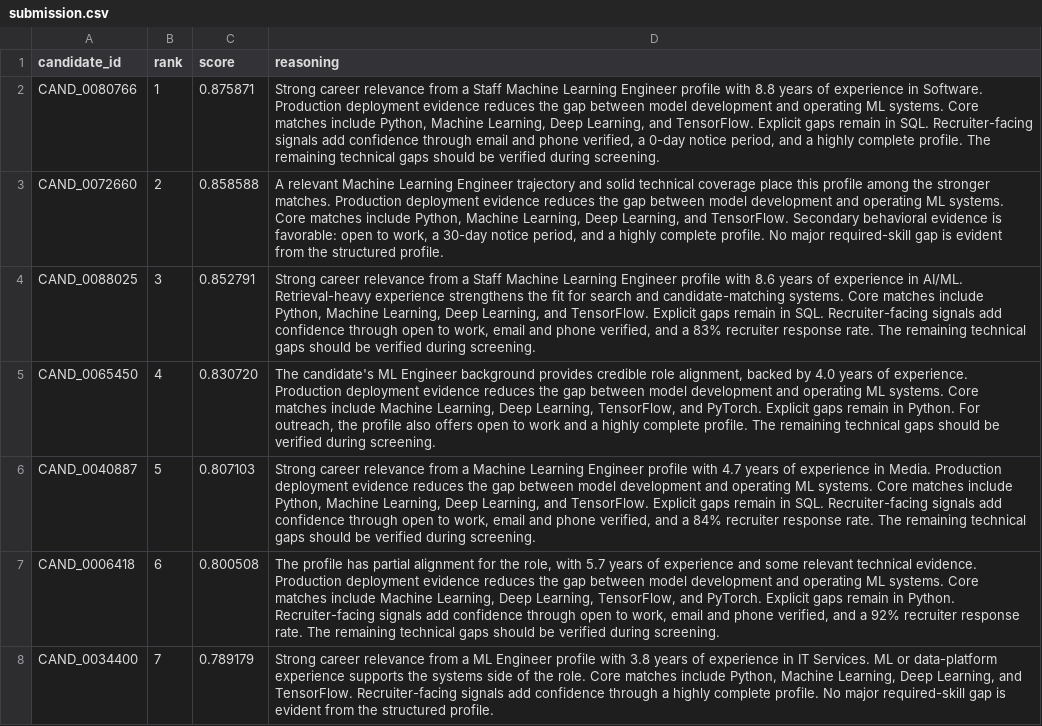
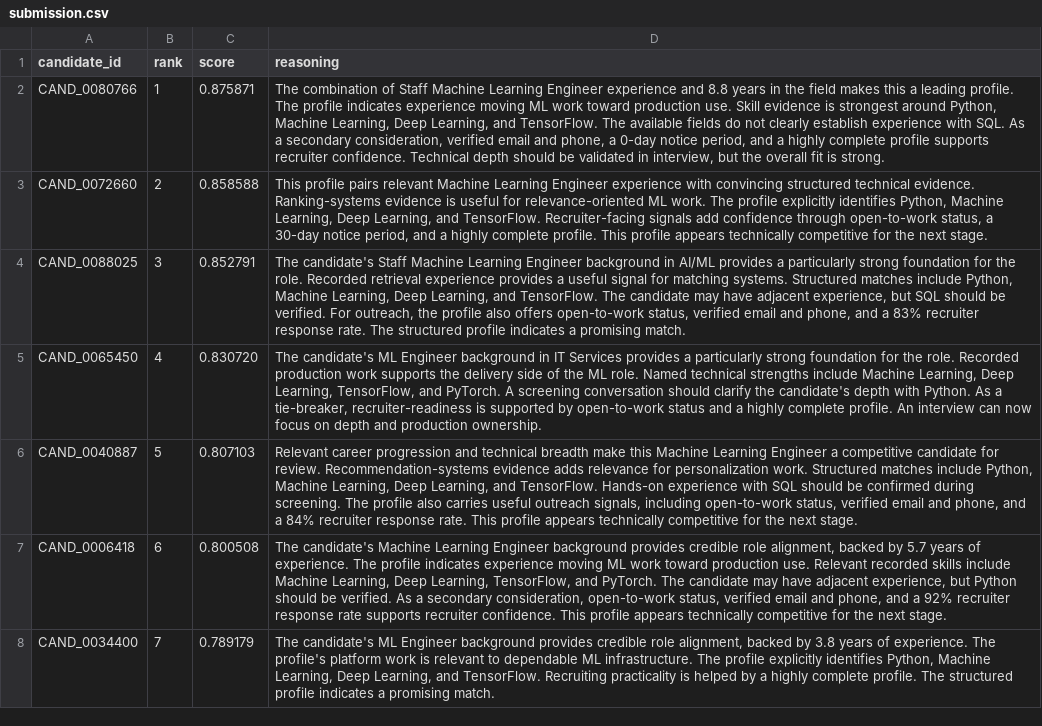
Before and after one commit to ParminderSinghGithub/India-Runs-Intelligent-Candidate-Discovery, a CSV file: outputs/submission.csv, drawn as a sheet; only a part is shown; the diff covers the shown part only; the diff names each change by its address in the sheet, - before the commit and + after, or states it on an @@ line.

Commit message:
feat: production hardening, validation pipeline, and deployment readiness

```diff
--- a/outputs/submission.csv
+++ b/outputs/submission.csv
-D2 (reasoning): Strong career relevance from a Staff Machine Learning Engineer profile with 8.8 years of experience in Software. Production deployment evidence reduces the gap between model development and operating ML systems. Core matches include Python, Machine Learning, Deep Learning, and TensorFlow. Explicit gaps remain in SQL. Recruiter-facing signals add confidence through email and phone verified, a 0-day notice period, and a highly complete profile. The remaining technical gaps should be verified during screening.
+D2 (reasoning): The combination of Staff Machine Learning Engineer experience and 8.8 years in the field makes this a leading profile. The profile indicates experience moving ML work toward production use. Skill evidence is strongest around Python, Machine Learning, Deep Learning, and TensorFlow. The available fields do not clearly establish experience with SQL. As a secondary consideration, verified email and phone, a 0-day notice period, and a highly complete profile supports recruiter confidence. Technical depth should be validated in interview, but the overall fit is strong.
-D3 (reasoning): A relevant Machine Learning Engineer trajectory and solid technical coverage place this profile among the stronger matches. Production deployment evidence reduces the gap between model development and operating ML systems. Core matches include Python, Machine Learning, Deep Learning, and TensorFlow. Secondary behavioral evidence is favorable: open to work, a 30-day notice period, and a highly complete profile. No major required-skill gap is evident from the structured profile.
+D3 (reasoning): This profile pairs relevant Machine Learning Engineer experience with convincing structured technical evidence. Ranking-systems evidence is useful for relevance-oriented ML work. The profile explicitly identifies Python, Machine Learning, Deep Learning, and TensorFlow. Recruiter-facing signals add confidence through open-to-work status, a 30-day notice period, and a highly complete profile. This profile appears technically competitive for the next stage.
-D4 (reasoning): Strong career relevance from a Staff Machine Learning Engineer profile with 8.6 years of experience in AI/ML. Retrieval-heavy experience strengthens the fit for search and candidate-matching systems. Core matches include Python, Machine Learning, Deep Learning, and TensorFlow. Explicit gaps remain in SQL. Recruiter-facing signals add confidence through open to work, email and phone verified, and a 83% recruiter response rate. The remaining technical gaps should be verified during screening.
+D4 (reasoning): The candidate's Staff Machine Learning Engineer background in AI/ML provides a particularly strong foundation for the role. Recorded retrieval experience provides a useful signal for matching systems. Structured matches include Python, Machine Learning, Deep Learning, and TensorFlow. The candidate may have adjacent experience, but SQL should be verified. For outreach, the profile also offers open-to-work status, verified email and phone, and a 83% recruiter response rate. The structured profile indicates a promising match.
-D5 (reasoning): …Engineer background provides credible role alignment, backed by 4.0 years of experience. Production deployment evidence reduces the gap between model development and operating ML systems. Core matches include Machine Learning, Deep Learning, TensorFlow, and PyTorch. Explicit gaps remain in Python. For outreach, the profile also offers open to work and a highly complete profile. The remaining technical gaps should be verified during screening.
+D5 (reasoning): …Engineer background in IT Services provides a particularly strong foundation for the role. Recorded production work supports the delivery side of the ML role. Named technical strengths include Machine Learning, Deep Learning, TensorFlow, and PyTorch. A screening conversation should clarify the candidate's depth with Python. As a tie-breaker, recruiter-readiness is supported by open-to-work status and a highly complete profile. An interview can now focus on depth and production ownership.
-D6 (reasoning): Strong career relevance from a Machine Learning Engineer profile with 4.7 years of experience in Media. Production deployment evidence reduces the gap between model development and operating ML systems. Core matches include Python, Machine Learning, Deep Learning, and TensorFlow. Explicit gaps remain in SQL. Recruiter-facing signals add confidence through open to work, email and phone verified, and a 84% recruiter response rate. The remaining technical gaps should be verified during screening.
+D6 (reasoning): Relevant career progression and technical breadth make this Machine Learning Engineer a competitive candidate for review. Recommendation-systems evidence adds relevance for personalization work. Structured matches include Python, Machine Learning, Deep Learning, and TensorFlow. Hands-on experience with SQL should be confirmed during screening. The profile also carries useful outreach signals, including open-to-work status, verified email and phone, and a 84% recruiter response rate. This profile appears technically competitive for the next stage.
-D7 (reasoning): The profile has partial alignment for the role, with 5.7 years of experience and some relevant technical evidence. Production deployment evidence reduces the gap between model development and operating ML systems. Core matches include Machine Learning, Deep Learning, TensorFlow, and PyTorch. Explicit gaps remain in Python. Recruiter-facing signals add confidence through open to work, email and phone verified, and a 92% recruiter response rate. The remaining technical gaps should be verified during screening.
+D7 (reasoning): The candidate's Machine Learning Engineer background provides credible role alignment, backed by 5.7 years of experience. The profile indicates experience moving ML work toward production use. Relevant recorded skills include Machine Learning, Deep Learning, TensorFlow, and PyTorch. The candidate may have adjacent experience, but Python should be verified. As a secondary consideration, open-to-work status, verified email and phone, and a 92% recruiter response rate supports recruiter confidence. This profile appears technically competitive for the next stage.
-D8 (reasoning): Strong career relevance from a ML Engineer profile with 3.8 years of experience in IT Services. ML or data-platform experience supports the systems side of the role. Core matches include Python, Machine Learning, Deep Learning, and TensorFlow. Recruiter-facing signals add confidence through a highly complete profile. No major required-skill gap is evident from the structured profile.
+D8 (reasoning): The candidate's ML Engineer background provides credible role alignment, backed by 3.8 years of experience. The profile's platform work is relevant to dependable ML infrastructure. The profile explicitly identifies Python, Machine Learning, Deep Learning, and TensorFlow. Recruiting practicality is helped by a highly complete profile. The structured profile indicates a promising match.
```
Also changed, not shown: 93 edited cells elsewhere in this file, 14 other files.
